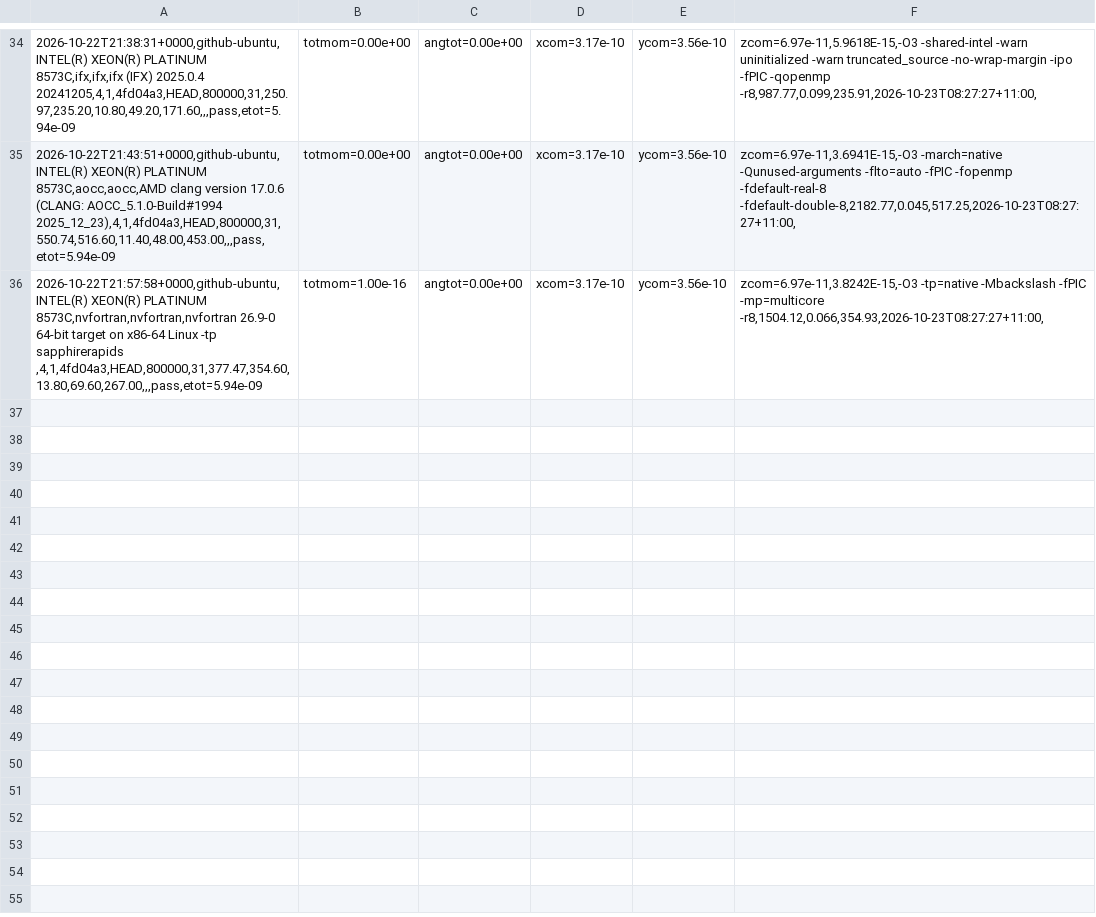
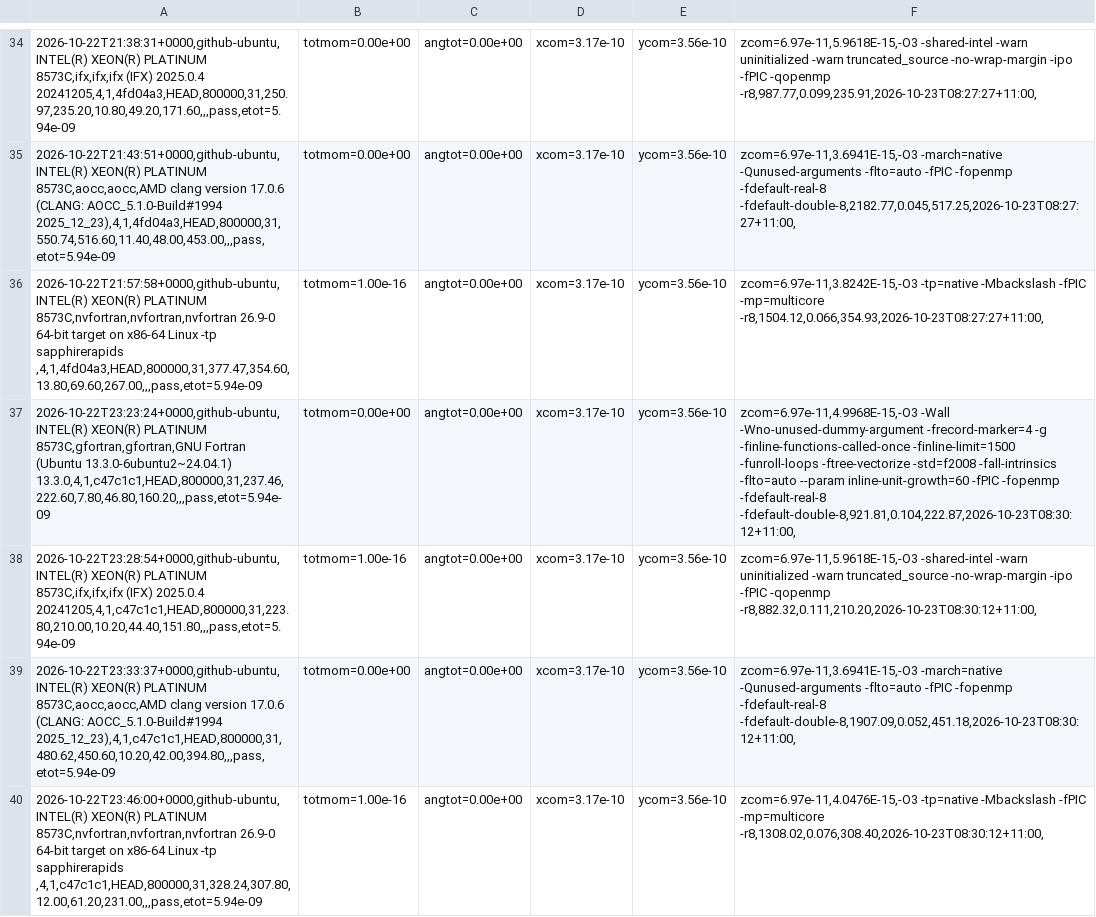
Before and after one commit to phantomSPH/phantom-benchmarks, a CSV file: results/github-ubuntu/commonenv.csv, drawn as a sheet; only a part is shown, gaps mark what is left out; the diff names each change by its address in the sheet, - before the commit and + after, or states it on an @@ line.

```diff
--- a/results/github-ubuntu/commonenv.csv
+++ b/results/github-ubuntu/commonenv.csv
+row 37: 2026-10-22T23:23:24+0000,github-ubuntu,INTEL(R) XEON(R) PLATINUM 8573C,gfortran,gfortran,GNU Fortran (Ubuntu 13.3.0-6ubuntu2~24.04.1) 13.3.0,4,1,c47c1c1,HEAD,800000,31,237.46,222.60,7.80,46.80,160.20,,,pass,etot=5.94e-09 | totmom=0.00e+00 | angtot=0.00e+00 | xcom=3.17e-10 | ycom=3.56e-10 | zcom=6.97e-11,4.9968E-15,-O3 -Wall -Wno-unused-dummy-argument -frecord-marker=4 -g -finline-functions-called-once -finline-limit=1500 -funroll-loops -ftree-vectorize -std=f2008 -fall-intrinsics -flto=auto --param inline-unit-growth=60 -fPIC -fopenmp -fdefault-real-8 -fdefault-double-8,921.81,0.104,222.87,2026-10-23T08:30:12+11:00,
+row 38: 2026-10-22T23:28:54+0000,github-ubuntu,INTEL(R) XEON(R) PLATINUM 8573C,ifx,ifx,ifx (IFX) 2025.0.4 20241205,4,1,c47c1c1,HEAD,800000,31,223.80,210.00,10.20,44.40,151.80,,,pass,etot=5.94e-09 | totmom=1.00e-16 | angtot=0.00e+00 | xcom=3.17e-10 | ycom=3.56e-10 | zcom=6.97e-11,5.9618E-15,-O3 -shared-intel -warn uninitialized -warn truncated_source -no-wrap-margin -ipo -fPIC -qopenmp -r8,882.32,0.111,210.20,2026-10-23T08:30:12+11:00,
+row 39: 2026-10-22T23:33:37+0000,github-ubuntu,INTEL(R) XEON(R) PLATINUM 8573C,aocc,aocc,AMD clang version 17.0.6 (CLANG: AOCC_5.1.0-Build#1994 2025_12_23),4,1,c47c1c1,HEAD,800000,31,480.62,450.60,10.20,42.00,394.80,,,pass,etot=5.94e-09 | totmom=0.00e+00 | angtot=0.00e+00 | xcom=3.17e-10 | ycom=3.56e-10 | zcom=6.97e-11,3.6941E-15,-O3 -march=native -Qunused-arguments -flto=auto -fPIC -fopenmp -fdefault-real-8 -fdefault-double-8,1907.09,0.052,451.18,2026-10-23T08:30:12+11:00,
+row 40: 2026-10-22T23:46:00+0000,github-ubuntu,INTEL(R) XEON(R) PLATINUM 8573C,nvfortran,nvfortran,nvfortran 26.9-0 64-bit target on x86-64 Linux -tp sapphirerapids ,4,1,c47c1c1,HEAD,800000,31,328.24,307.80,12.00,61.20,231.00,,,pass,etot=5.94e-09 | totmom=1.00e-16 | angtot=0.00e+00 | xcom=3.17e-10 | ycom=3.56e-10 | zcom=6.97e-11,4.0476E-15,-O3 -tp=native -Mbackslash -fPIC -mp=multicore -r8,1308.02,0.076,308.40,2026-10-23T08:30:12+11:00,
```
Also changed, not shown: results/github-ubuntu/discbinary.csv, results/github-ubuntu/hh48.csv, 2 other files.
